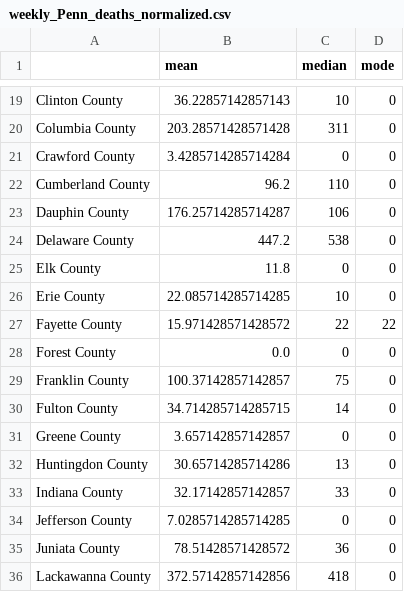
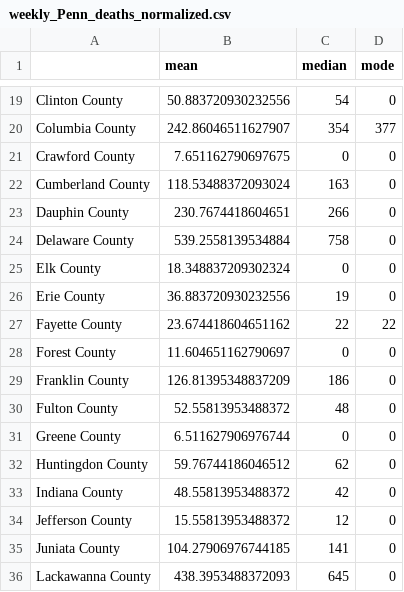
Before and after one commit to UNCG-CSE/COVID-Team-1, a CSV file: data/Covid/Kat/Pennsylvania/weekly_Penn_deaths_normalized.csv, drawn as a sheet; only a part is shown, gaps mark what is left out; the diff covers the shown part only; the diff names each change by its address in the sheet, - before the commit and + after, or states it on an @@ line.

```diff
--- a/data/Covid/Kat/Pennsylvania/weekly_Penn_deaths_normalized.csv
+++ b/data/Covid/Kat/Pennsylvania/weekly_Penn_deaths_normalized.csv
-B19 (mean): 36.22857142857143
+B19 (mean): 50.883720930232556
-C19 (median): 10
+C19 (median): 54
-B20 (mean): 203.28571428571428
+B20 (mean): 242.86046511627907
-C20 (median): 311
+C20 (median): 354
-D20 (mode): 0
+D20 (mode): 377
-B21 (mean): 3.4285714285714284
+B21 (mean): 7.651162790697675
-B22 (mean): 96.2
+B22 (mean): 118.53488372093024
-C22 (median): 110
+C22 (median): 163
-B23 (mean): 176.25714285714287
+B23 (mean): 230.7674418604651
-C23 (median): 106
+C23 (median): 266
-B24 (mean): 447.2
+B24 (mean): 539.2558139534884
-C24 (median): 538
+C24 (median): 758
-B25 (mean): 11.8
+B25 (mean): 18.348837209302324
-B26 (mean): 22.085714285714285
+B26 (mean): 36.883720930232556
-C26 (median): 10
+C26 (median): 19
-B27 (mean): 15.971428571428572
+B27 (mean): 23.674418604651162
-B28 (mean): 0.0
+B28 (mean): 11.604651162790697
-B29 (mean): 100.37142857142857
+B29 (mean): 126.81395348837209
-C29 (median): 75
+C29 (median): 186
-B30 (mean): 34.714285714285715
+B30 (mean): 52.55813953488372
-C30 (median): 14
+C30 (median): 48
-B31 (mean): 3.657142857142857
+B31 (mean): 6.511627906976744
-B32 (mean): 30.65714285714286
+B32 (mean): 59.76744186046512
-C32 (median): 13
+C32 (median): 62
-B33 (mean): 32.17142857142857
+B33 (mean): 48.55813953488372
-C33 (median): 33
+C33 (median): 42
-B34 (mean): 7.0285714285714285
+B34 (mean): 15.55813953488372
-C34 (median): 0
+C34 (median): 12
-B35 (mean): 78.51428571428572
+B35 (mean): 104.27906976744185
-C35 (median): 36
+C35 (median): 141
-B36 (mean): 372.57142857142856
+B36 (mean): 438.3953488372093
-C36 (median): 418
+C36 (median): 645
```
Also changed, not shown: 90 edited cells elsewhere in this file, data/Covid/Kat/Pennsylvania/weekly_Penn_cases_normalized.csv, 11 other files.
